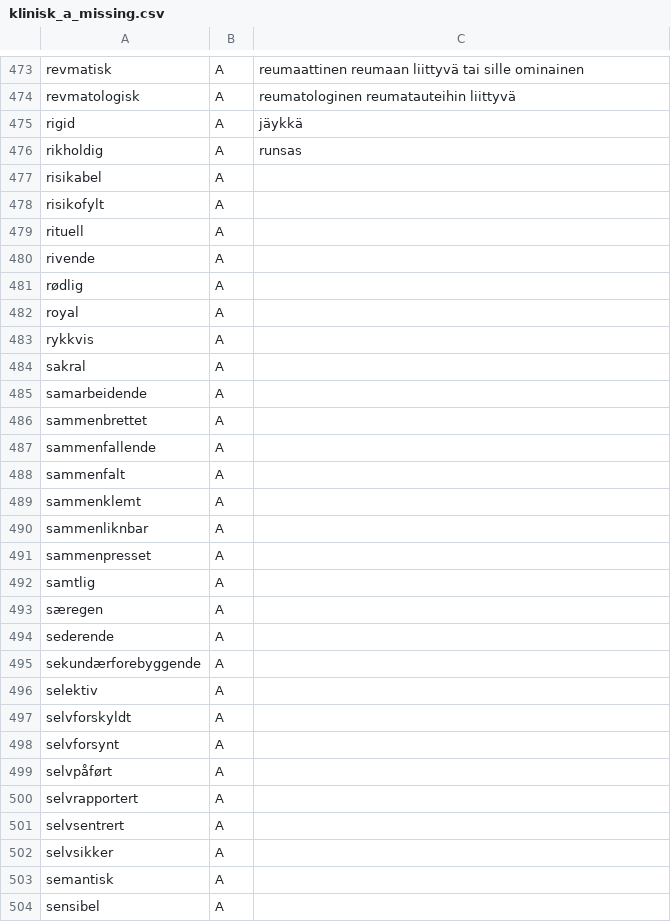
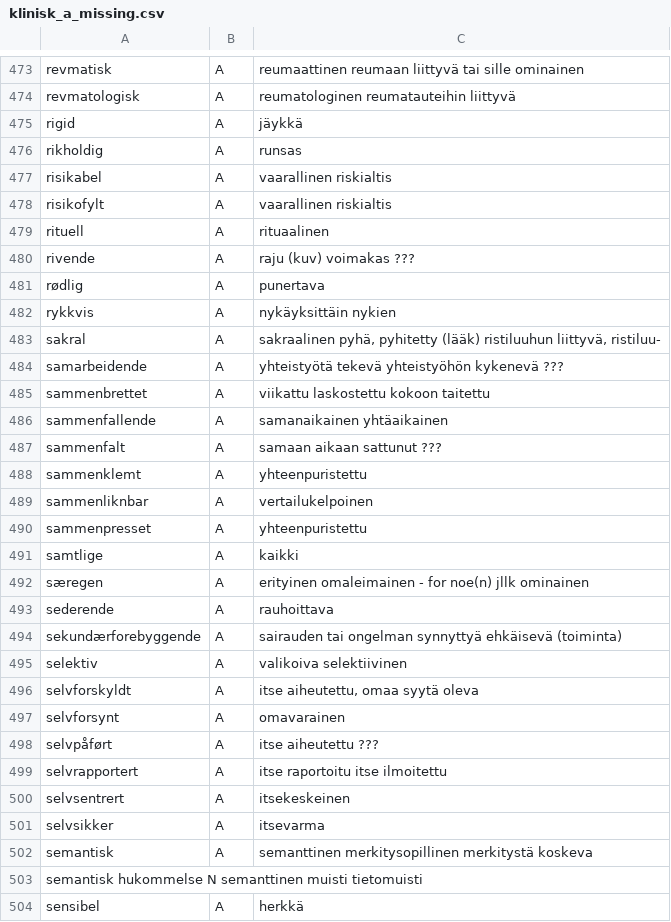
Before and after one commit to giellalt/term-sme-x-nursing, a CSV file: materiale/norsk/klinisk_sykepleie/klinisk_a_missing.csv, drawn as a sheet; only a part is shown, gaps mark what is left out; the diff covers the shown part only.

Commit message:
Lagt til finske ord og termer ris-slu.

```diff
--- a/materiale/norsk/klinisk_sykepleie/klinisk_a_missing.csv
+++ b/materiale/norsk/klinisk_sykepleie/klinisk_a_missing.csv
@@ -476,29 +476,29 @@ rigid	A	jäykkä
 rikholdig	A	runsas
-risikabel	A	
-risikofylt	A	
-rituell	A	
-rivende	A	
-rødlig	A	
-royal	A	
-rykkvis	A	
-sakral	A	
-samarbeidende	A	
-sammenbrettet	A	
-sammenfallende	A	
-sammenfalt	A	
-sammenklemt	A	
-sammenliknbar	A	
-sammenpresset	A	
-samtlig	A	
-særegen	A	
-sederende	A	
-sekundærforebyggende	A	
-selektiv	A	
-selvforskyldt	A	
-selvforsynt	A	
-selvpåført	A	
-selvrapportert	A	
-selvsentrert	A	
-selvsikker	A	
-semantisk	A	
-sensibel	A	
+risikabel	A	vaarallinen riskialtis
+risikofylt	A	vaarallinen riskialtis
+rituell	A	rituaalinen
+rivende	A	raju    (kuv) voimakas ???
+rødlig	A	punertava
+rykkvis	A	nykäyksittäin   nykien
+sakral	A	sakraalinen pyhä, pyhitetty (lääk) ristiluuhun liittyvä, ristiluu-
+samarbeidende	A	yhteistyötä tekevä  yhteistyöhön kykenevä ???
+sammenbrettet	A	viikattu    laskostettu kokoon taitettu
+sammenfallende	A	samanaikainen   yhtäaikainen
+sammenfalt	A	samaan aikaan sattunut ???
+sammenklemt	A	yhteenpuristettu
+sammenliknbar	A	vertailukelpoinen
+sammenpresset	A	yhteenpuristettu
+samtlige	A	kaikki
+særegen	A	erityinen   omaleimainen    - for noe(n) jllk ominainen
+sederende	A	rauhoittava
+sekundærforebyggende	A	sairauden tai ongelman synnyttyä ehkäisevä (toiminta)
+selektiv	A	valikoiva   selektiivinen
+selvforskyldt	A	itse aiheutettu, omaa syytä oleva
+selvforsynt	A	omavarainen
+selvpåført	A	itse aiheutettu ???
+selvrapportert	A	itse raportoitu itse ilmoitettu
+selvsentrert	A	itsekeskeinen
+selvsikker	A	itsevarma
+semantisk	A	semanttinen merkitysopillinen   merkitystä koskeva
+semantisk hukommelse    N   semanttinen muisti  tietomuisti
+sensibel	A	herkkä
```
Also changed, not shown: 1 added row, 1 removed row and 22 edited cells elsewhere in this file.
